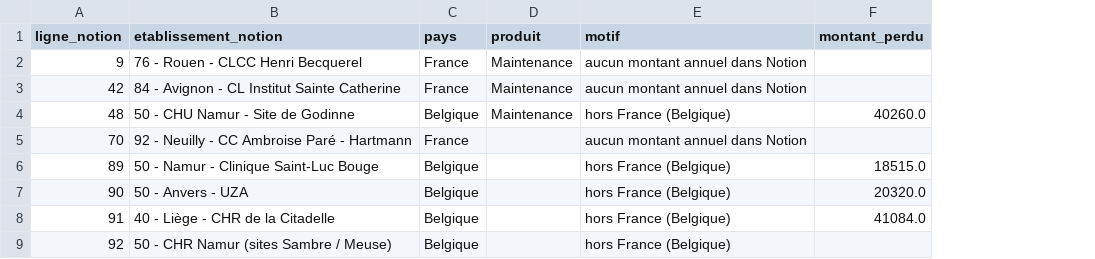
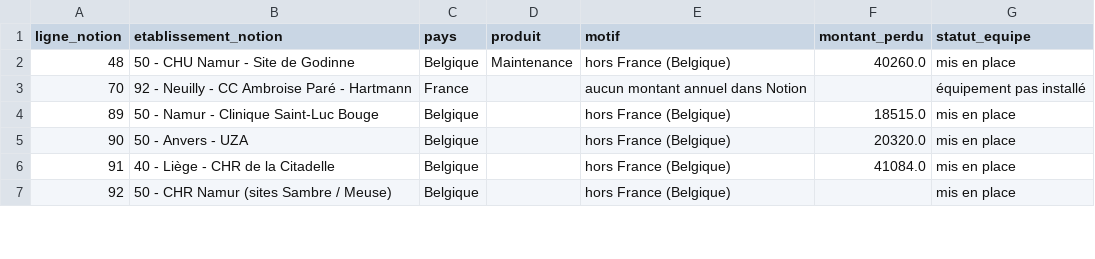
Before and after one commit to Eurekam-17/GestionContratMaintenance, a CSV file: livraison/contrats_ecartes.csv, drawn as a sheet; only a part is shown; removed rows and columns are numbered as before the commit, all else as after; the diff names each change by its address in the sheet, - before the commit and + after, or states it on an @@ line.

```diff
--- a/livraison/contrats_ecartes.csv
+++ b/livraison/contrats_ecartes.csv
+column G (statut_equipe), rows 2-7: mis en place | équipement pas installé | mis en place | mis en place | mis en place | mis en place
-row 2: 9 | 76 - Rouen - CLCC Henri Becquerel | France | Maintenance | aucun montant annuel dans Notion
-row 3: 42 | 84 - Avignon - CL Institut Sainte Catherine | France | Maintenance | aucun montant annuel dans Notion
```
Also changed, not shown: livraison/contrats_a_importer.csv, livraison/points_a_valider.csv, 7 other files.
